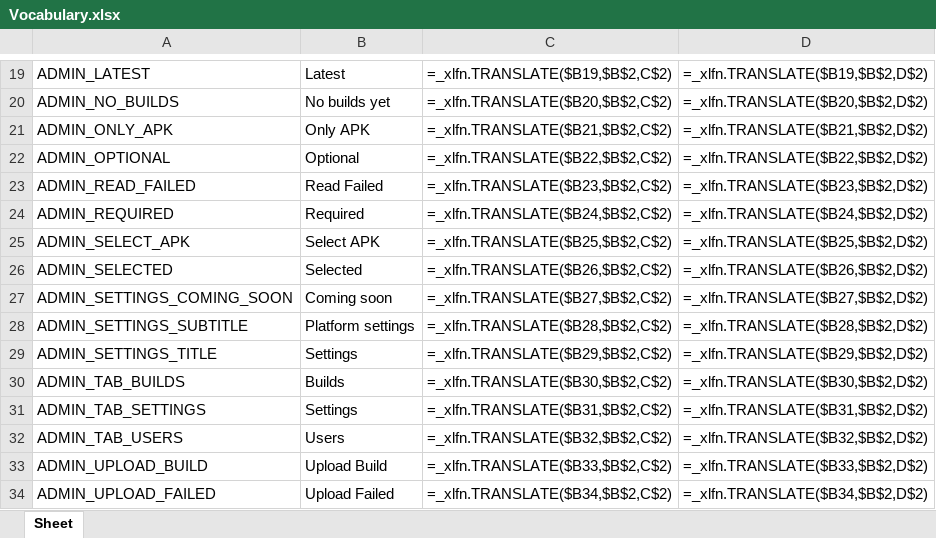
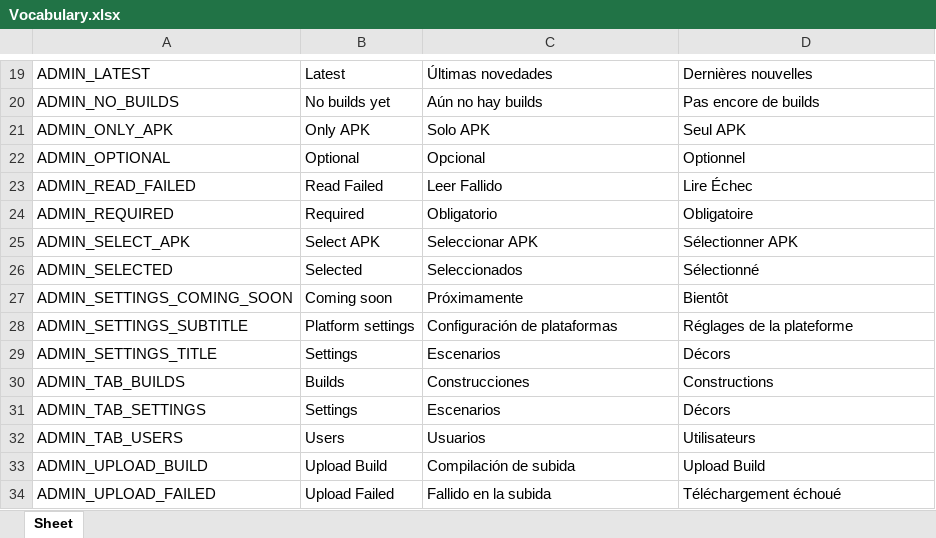
Before and after one commit to Icass1/rockit, an Excel workbook: Vocabulary.xlsx, sheet Sheet, drawn as a sheet; only a part is shown, gaps mark what is left out; values as stored, in another font and other column widths than the file's, no borders; formulas without a stored value are shown as written; table styles not drawn; the diff covers the shown part only; the diff names each change by its address in the sheet, - before the commit and + after, or states it on an @@ line.

```diff
--- a/Vocabulary.xlsx (sheet Sheet)
+++ b/Vocabulary.xlsx (sheet Sheet)
-C19: =_xlfn.TRANSLATE($B19,$B$2,C$2)
+C19: Últimas novedades
-D19: =_xlfn.TRANSLATE($B19,$B$2,D$2)
+D19: Dernières nouvelles
-C20: =_xlfn.TRANSLATE($B20,$B$2,C$2)
+C20: Aún no hay builds
-D20: =_xlfn.TRANSLATE($B20,$B$2,D$2)
+D20: Pas encore de builds
-C21: =_xlfn.TRANSLATE($B21,$B$2,C$2)
+C21: Solo APK
-D21: =_xlfn.TRANSLATE($B21,$B$2,D$2)
+D21: Seul APK
-C22: =_xlfn.TRANSLATE($B22,$B$2,C$2)
+C22: Opcional
-D22: =_xlfn.TRANSLATE($B22,$B$2,D$2)
+D22: Optionnel
-C23: =_xlfn.TRANSLATE($B23,$B$2,C$2)
+C23: Leer Fallido
-D23: =_xlfn.TRANSLATE($B23,$B$2,D$2)
+D23: Lire Échec
-C24: =_xlfn.TRANSLATE($B24,$B$2,C$2)
+C24: Obligatorio
-D24: =_xlfn.TRANSLATE($B24,$B$2,D$2)
+D24: Obligatoire
-C25: =_xlfn.TRANSLATE($B25,$B$2,C$2)
+C25: Seleccionar APK
-D25: =_xlfn.TRANSLATE($B25,$B$2,D$2)
+D25: Sélectionner APK
-C26: =_xlfn.TRANSLATE($B26,$B$2,C$2)
+C26: Seleccionados
-D26: =_xlfn.TRANSLATE($B26,$B$2,D$2)
+D26: Sélectionné
-C27: =_xlfn.TRANSLATE($B27,$B$2,C$2)
+C27: Próximamente
-D27: =_xlfn.TRANSLATE($B27,$B$2,D$2)
+D27: Bientôt
-C28: =_xlfn.TRANSLATE($B28,$B$2,C$2)
+C28: Configuración de plataformas
-D28: =_xlfn.TRANSLATE($B28,$B$2,D$2)
+D28: Réglages de la plateforme
-C29: =_xlfn.TRANSLATE($B29,$B$2,C$2)
+C29: Escenarios
-D29: =_xlfn.TRANSLATE($B29,$B$2,D$2)
+D29: Décors
-C30: =_xlfn.TRANSLATE($B30,$B$2,C$2)
+C30: Construcciones
-D30: =_xlfn.TRANSLATE($B30,$B$2,D$2)
+D30: Constructions
-C31: =_xlfn.TRANSLATE($B31,$B$2,C$2)
+C31: Escenarios
-D31: =_xlfn.TRANSLATE($B31,$B$2,D$2)
+D31: Décors
-C32: =_xlfn.TRANSLATE($B32,$B$2,C$2)
+C32: Usuarios
-D32: =_xlfn.TRANSLATE($B32,$B$2,D$2)
+D32: Utilisateurs
-C33: =_xlfn.TRANSLATE($B33,$B$2,C$2)
+C33: Compilación de subida
-D33: =_xlfn.TRANSLATE($B33,$B$2,D$2)
+D33: Upload Build
-C34: =_xlfn.TRANSLATE($B34,$B$2,C$2)
+C34: Fallido en la subida
-D34: =_xlfn.TRANSLATE($B34,$B$2,D$2)
+D34: Téléchargement échoué
```
Also changed, not shown: 428 edited cells elsewhere in this sheet, 11 other files.
